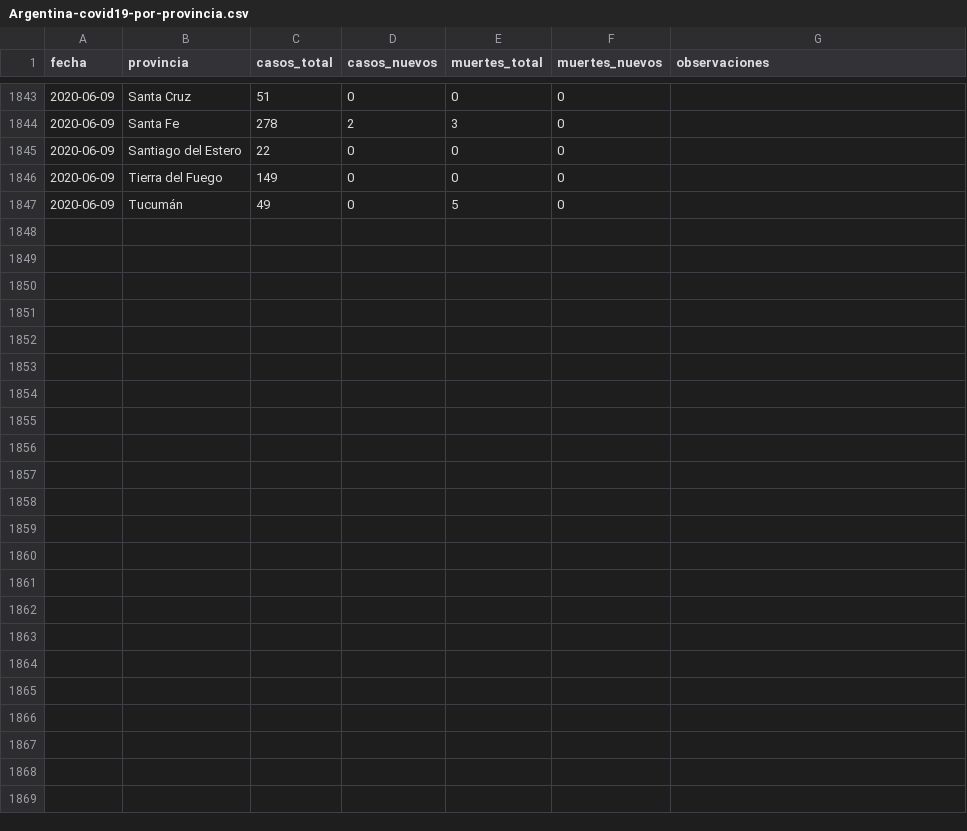
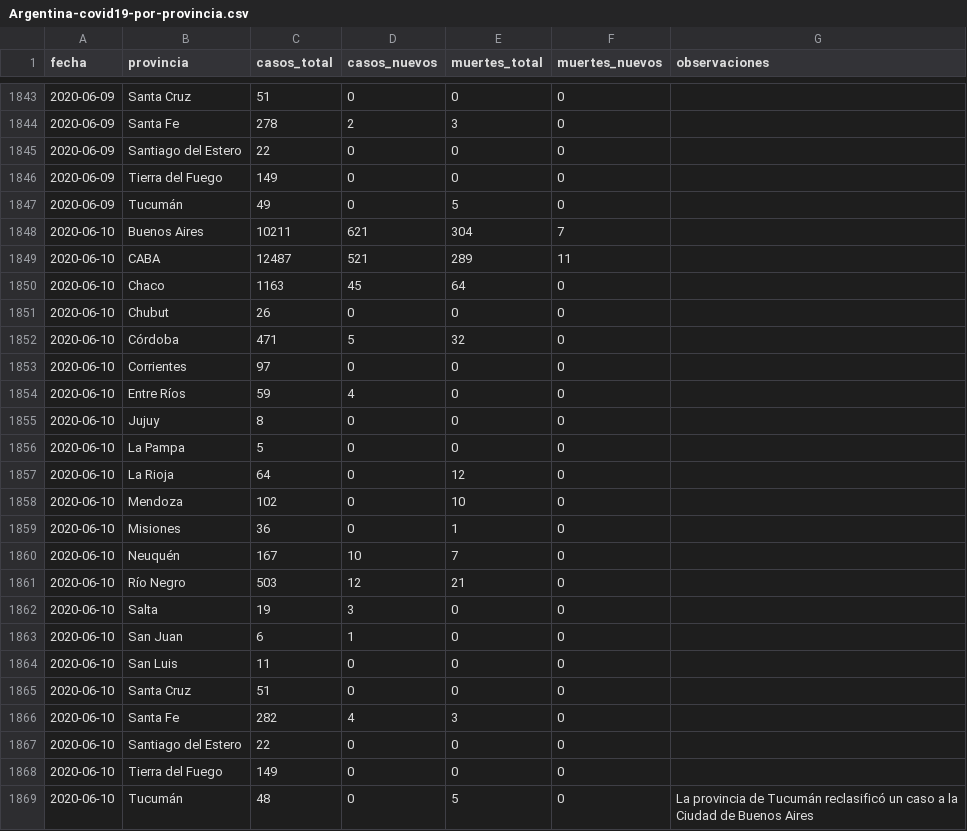
Before and after one commit to lucia15/Database-Covid19-Argentina, a CSV file: Argentina-covid19-por-provincia.csv, drawn as a sheet; only a part is shown, gaps mark what is left out.

```diff
--- a/Argentina-covid19-por-provincia.csv
+++ b/Argentina-covid19-por-provincia.csv
@@ -1847 +1847,23 @@ fecha,provincia,casos_total,casos_nuevos,muertes_total,muertes_nuevos,observacio
 2020-06-09,Tucumán,49,0,5,0,
+2020-06-10,Buenos Aires,10211,621,304,7,
+2020-06-10,CABA,12487,521,289,11,
+2020-06-10,Chaco,1163,45,64,0,
+2020-06-10,Chubut,26,0,0,0,
+2020-06-10,Córdoba,471,5,32,0,
+2020-06-10,Corrientes,97,0,0,0,
+2020-06-10,Entre Ríos,59,4,0,0,
+2020-06-10,Jujuy,8,0,0,0,
+2020-06-10,La Pampa,5,0,0,0,
+2020-06-10,La Rioja,64,0,12,0,
+2020-06-10,Mendoza,102,0,10,0,
+2020-06-10,Misiones,36,0,1,0,
+2020-06-10,Neuquén,167,10,7,0,
+2020-06-10,Río Negro,503,12,21,0,
+2020-06-10,Salta,19,3,0,0,
+2020-06-10,San Juan,6,1,0,0,
+2020-06-10,San Luis,11,0,0,0,
+2020-06-10,Santa Cruz,51,0,0,0,
+2020-06-10,Santa Fe,282,4,3,0,
+2020-06-10,Santiago del Estero,22,0,0,0,
+2020-06-10,Tierra del Fuego,149,0,0,0,
+2020-06-10,Tucumán,48,0,5,0,La provincia de Tucumán reclasificó un caso a la Ciudad de Buenos Aires
```
Also changed, not shown: Argentina-covid19-fallecidos.csv, Argentina-covid19.csv.
